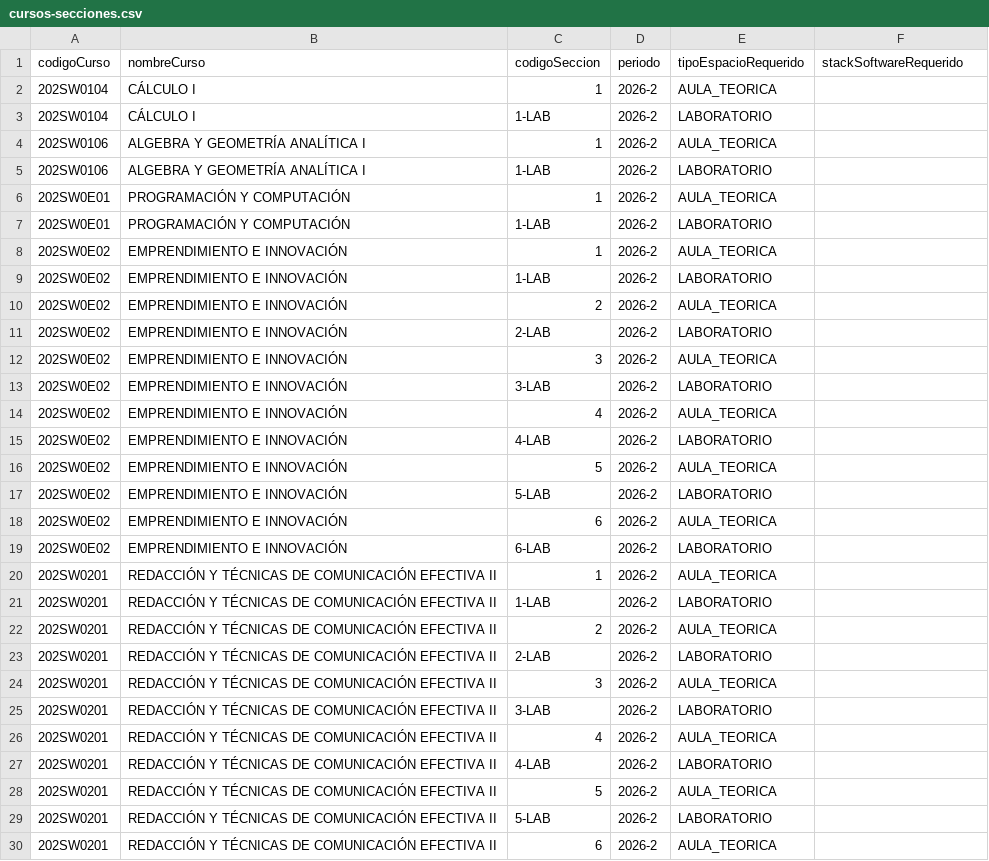
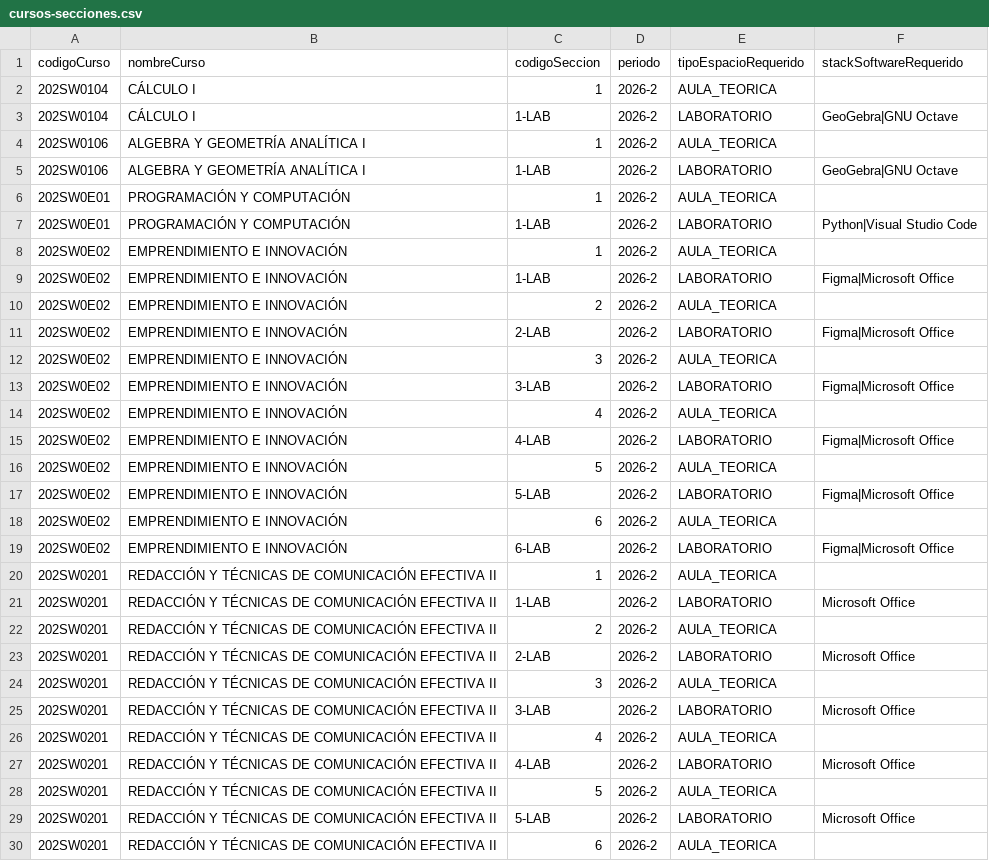
Before and after one commit to andremelzc/saie, a CSV file: demo/cursos-secciones.csv, drawn as a sheet; only a part is shown; the diff covers the shown part only.

Commit message:
chore(demo): CSV de cursos y secciones con el software del catálogo aprobado
Exportados de la base de producción tras cargar el catálogo (PR #509) y
validados con la vista previa del servidor: 228 filas sin errores ni cambios.
Subir cursos-secciones.csv ya no borra los requisitos de software.

```diff
--- a/demo/cursos-secciones.csv
+++ b/demo/cursos-secciones.csv
@@ -2,29 +2,29 @@
 202SW0104,CÁLCULO I,1,2026-2,AULA_TEORICA,
-202SW0104,CÁLCULO I,1-LAB,2026-2,LABORATORIO,
+202SW0104,CÁLCULO I,1-LAB,2026-2,LABORATORIO,GeoGebra|GNU Octave
 202SW0106,ALGEBRA Y GEOMETRÍA ANALÍTICA I,1,2026-2,AULA_TEORICA,
-202SW0106,ALGEBRA Y GEOMETRÍA ANALÍTICA I,1-LAB,2026-2,LABORATORIO,
+202SW0106,ALGEBRA Y GEOMETRÍA ANALÍTICA I,1-LAB,2026-2,LABORATORIO,GeoGebra|GNU Octave
 202SW0E01,PROGRAMACIÓN Y COMPUTACIÓN,1,2026-2,AULA_TEORICA,
-202SW0E01,PROGRAMACIÓN Y COMPUTACIÓN,1-LAB,2026-2,LABORATORIO,
+202SW0E01,PROGRAMACIÓN Y COMPUTACIÓN,1-LAB,2026-2,LABORATORIO,Python|Visual Studio Code
 202SW0E02,EMPRENDIMIENTO E INNOVACIÓN,1,2026-2,AULA_TEORICA,
-202SW0E02,EMPRENDIMIENTO E INNOVACIÓN,1-LAB,2026-2,LABORATORIO,
+202SW0E02,EMPRENDIMIENTO E INNOVACIÓN,1-LAB,2026-2,LABORATORIO,Figma|Microsoft Office
 202SW0E02,EMPRENDIMIENTO E INNOVACIÓN,2,2026-2,AULA_TEORICA,
-202SW0E02,EMPRENDIMIENTO E INNOVACIÓN,2-LAB,2026-2,LABORATORIO,
+202SW0E02,EMPRENDIMIENTO E INNOVACIÓN,2-LAB,2026-2,LABORATORIO,Figma|Microsoft Office
 202SW0E02,EMPRENDIMIENTO E INNOVACIÓN,3,2026-2,AULA_TEORICA,
-202SW0E02,EMPRENDIMIENTO E INNOVACIÓN,3-LAB,2026-2,LABORATORIO,
+202SW0E02,EMPRENDIMIENTO E INNOVACIÓN,3-LAB,2026-2,LABORATORIO,Figma|Microsoft Office
 202SW0E02,EMPRENDIMIENTO E INNOVACIÓN,4,2026-2,AULA_TEORICA,
-202SW0E02,EMPRENDIMIENTO E INNOVACIÓN,4-LAB,2026-2,LABORATORIO,
+202SW0E02,EMPRENDIMIENTO E INNOVACIÓN,4-LAB,2026-2,LABORATORIO,Figma|Microsoft Office
 202SW0E02,EMPRENDIMIENTO E INNOVACIÓN,5,2026-2,AULA_TEORICA,
-202SW0E02,EMPRENDIMIENTO E INNOVACIÓN,5-LAB,2026-2,LABORATORIO,
+202SW0E02,EMPRENDIMIENTO E INNOVACIÓN,5-LAB,2026-2,LABORATORIO,Figma|Microsoft Office
 202SW0E02,EMPRENDIMIENTO E INNOVACIÓN,6,2026-2,AULA_TEORICA,
-202SW0E02,EMPRENDIMIENTO E INNOVACIÓN,6-LAB,2026-2,LABORATORIO,
+202SW0E02,EMPRENDIMIENTO E INNOVACIÓN,6-LAB,2026-2,LABORATORIO,Figma|Microsoft Office
 202SW0201,REDACCIÓN Y TÉCNICAS DE COMUNICACIÓN EFECTIVA II,1,2026-2,AULA_TEORICA,
-202SW0201,REDACCIÓN Y TÉCNICAS DE COMUNICACIÓN EFECTIVA II,1-LAB,2026-2,LABORATORIO,
+202SW0201,REDACCIÓN Y TÉCNICAS DE COMUNICACIÓN EFECTIVA II,1-LAB,2026-2,LABORATORIO,Microsoft Office
 202SW0201,REDACCIÓN Y TÉCNICAS DE COMUNICACIÓN EFECTIVA II,2,2026-2,AULA_TEORICA,
-202SW0201,REDACCIÓN Y TÉCNICAS DE COMUNICACIÓN EFECTIVA II,2-LAB,2026-2,LABORATORIO,
+202SW0201,REDACCIÓN Y TÉCNICAS DE COMUNICACIÓN EFECTIVA II,2-LAB,2026-2,LABORATORIO,Microsoft Office
 202SW0201,REDACCIÓN Y TÉCNICAS DE COMUNICACIÓN EFECTIVA II,3,2026-2,AULA_TEORICA,
-202SW0201,REDACCIÓN Y TÉCNICAS DE COMUNICACIÓN EFECTIVA II,3-LAB,2026-2,LABORATORIO,
+202SW0201,REDACCIÓN Y TÉCNICAS DE COMUNICACIÓN EFECTIVA II,3-LAB,2026-2,LABORATORIO,Microsoft Office
 202SW0201,REDACCIÓN Y TÉCNICAS DE COMUNICACIÓN EFECTIVA II,4,2026-2,AULA_TEORICA,
-202SW0201,REDACCIÓN Y TÉCNICAS DE COMUNICACIÓN EFECTIVA II,4-LAB,2026-2,LABORATORIO,
+202SW0201,REDACCIÓN Y TÉCNICAS DE COMUNICACIÓN EFECTIVA II,4-LAB,2026-2,LABORATORIO,Microsoft Office
 202SW0201,REDACCIÓN Y TÉCNICAS DE COMUNICACIÓN EFECTIVA II,5,2026-2,AULA_TEORICA,
-202SW0201,REDACCIÓN Y TÉCNICAS DE COMUNICACIÓN EFECTIVA II,5-LAB,2026-2,LABORATORIO,
+202SW0201,REDACCIÓN Y TÉCNICAS DE COMUNICACIÓN EFECTIVA II,5-LAB,2026-2,LABORATORIO,Microsoft Office
 202SW0201,REDACCIÓN Y TÉCNICAS DE COMUNICACIÓN EFECTIVA II,6,2026-2,AULA_TEORICA,
```
Also changed, not shown: 93 edited cells elsewhere in this file, demo/cursos-secciones-con-errores.csv, 2 other files.
